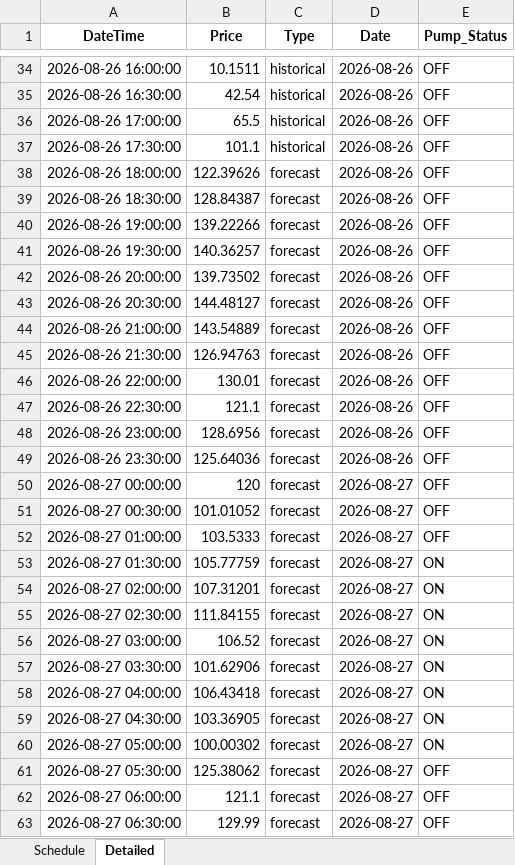
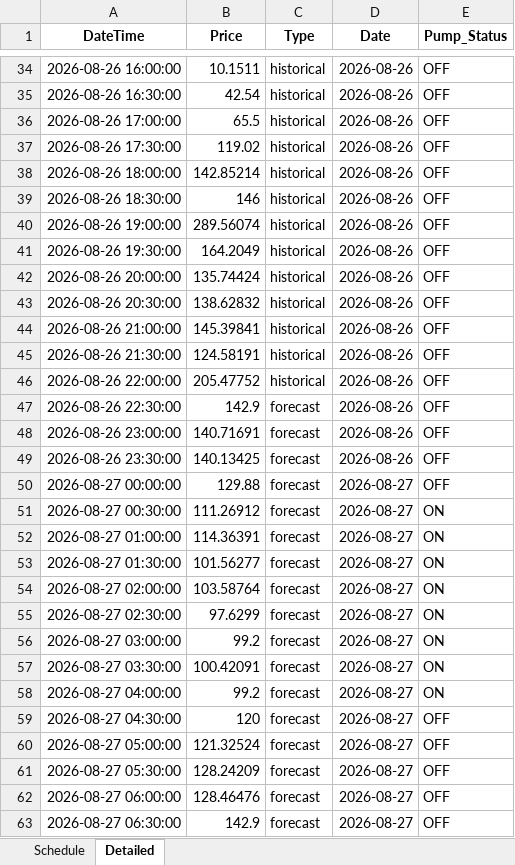
Before and after one commit to bwyLLAP/pump-optimisation-for-SHW, an Excel workbook: data/latest/optimisation_result.xlsx, sheet Detailed, drawn as a sheet; only a part is shown, gaps mark what is left out; values as stored, in another font and other column widths than the file's, no borders; the diff covers the shown part only; the diff names each change by its address in the sheet, - before the commit and + after, or states it on an @@ line.

```diff
--- a/data/latest/optimisation_result.xlsx (sheet Detailed)
+++ b/data/latest/optimisation_result.xlsx (sheet Detailed)
-B37 (Price): 101.1
+B37 (Price): 119.02
-B38 (Price): 122.39626
+B38 (Price): 142.85214
-C38:C46 (Type): forecast
+C38:C46 (Type): historical
-B39 (Price): 128.84387
+B39 (Price): 146
-B40 (Price): 139.22266
+B40 (Price): 289.56074
-B41 (Price): 140.36257
+B41 (Price): 164.2049
-B42 (Price): 139.73502
+B42 (Price): 135.74424
-B43 (Price): 144.48127
+B43 (Price): 138.62832
-B44 (Price): 143.54889
+B44 (Price): 145.39841
-B45 (Price): 126.94763
+B45 (Price): 124.58191
-B46 (Price): 130.01
+B46 (Price): 205.47752
-B47 (Price): 121.1
+B47 (Price): 142.9
-B48 (Price): 128.6956
+B48 (Price): 140.71691
-B49 (Price): 125.64036
+B49 (Price): 140.13425
-B50 (Price): 120
+B50 (Price): 129.88
-B51 (Price): 101.01052
+B51 (Price): 111.26912
-E51:E52 (Pump_Status): OFF
+E51:E52 (Pump_Status): ON
-B52 (Price): 103.5333
+B52 (Price): 114.36391
-B53 (Price): 105.77759
+B53 (Price): 101.56277
-B54 (Price): 107.31201
+B54 (Price): 103.58764
-B55 (Price): 111.84155
+B55 (Price): 97.6299
-B56 (Price): 106.52
+B56 (Price): 99.2
-B57 (Price): 101.62906
+B57 (Price): 100.42091
-B58 (Price): 106.43418
+B58 (Price): 99.2
-B59 (Price): 103.36905
+B59 (Price): 120
-E59:E60 (Pump_Status): ON
+E59:E60 (Pump_Status): OFF
-B60 (Price): 100.00302
+B60 (Price): 121.32524
-B61 (Price): 125.38062
+B61 (Price): 128.24209
-B62 (Price): 121.1
+B62 (Price): 128.46476
-B63 (Price): 129.99
+B63 (Price): 142.9
```
Also changed, not shown: 31 edited cells elsewhere in this sheet, sheet Schedule, 3 other files.
